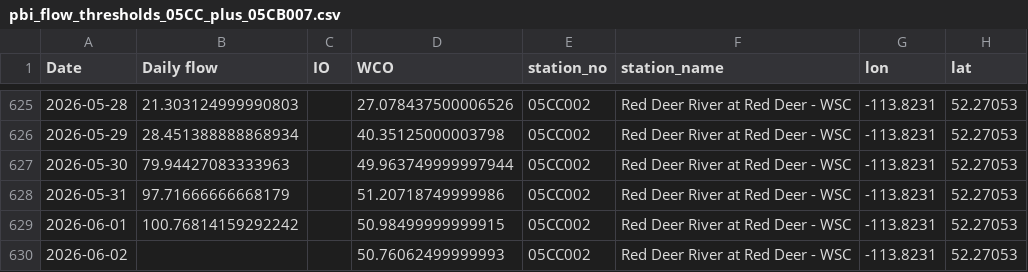
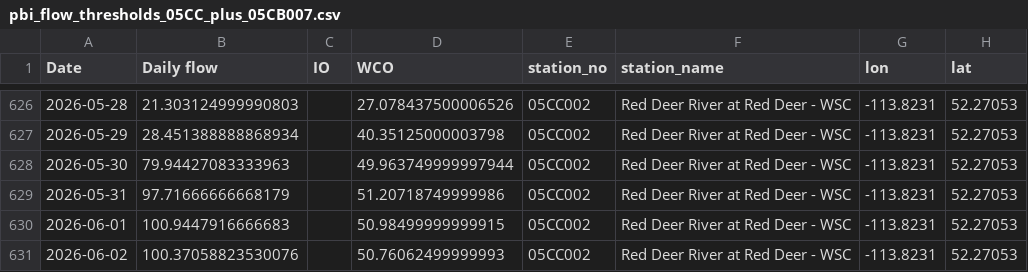
Before and after one commit to Lynzerne/flow-threshold-updater, a CSV file: data/pbi_flow_thresholds_05CC_plus_05CB007.csv, drawn as a sheet; only a part is shown, gaps mark what is left out; addresses are those after the commit; the diff covers the shown part only; the diff names each change by its address in the sheet, - before the commit and + after, or states it on an @@ line.

```diff
--- a/data/pbi_flow_thresholds_05CC_plus_05CB007.csv
+++ b/data/pbi_flow_thresholds_05CC_plus_05CB007.csv
-B630 (Daily flow): 100.76814159292242
+B630 (Daily flow): 100.9447916666683
-B631 (Daily flow): (empty)
+B631 (Daily flow): 100.37058823530076
```
Also changed, not shown: 6 added rows and 6 edited cells elsewhere in this file, data/WaterLicence_Authorization.csv, data/WaterLicence_DocumentLinks.csv, 2 other files.
